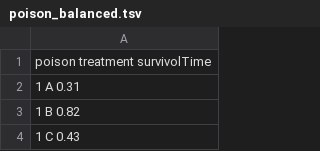
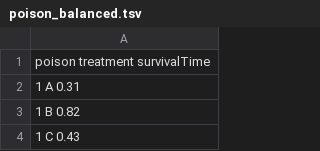
Before and after one commit to sofiakyr/machine_learning_algorithms_guide, a TSV file: data/poison_balanced.tsv, drawn as a sheet; only a part is shown.

Commit message:
Fixed survivol to survival again

```diff
--- a/data/poison_balanced.tsv
+++ b/data/poison_balanced.tsv
@@ -1,2 +1,2 @@
-poison    treatment    survivolTime
+poison     treatment    survivalTime
 1          A            0.31
```
Also changed, not shown: 1 other file.
